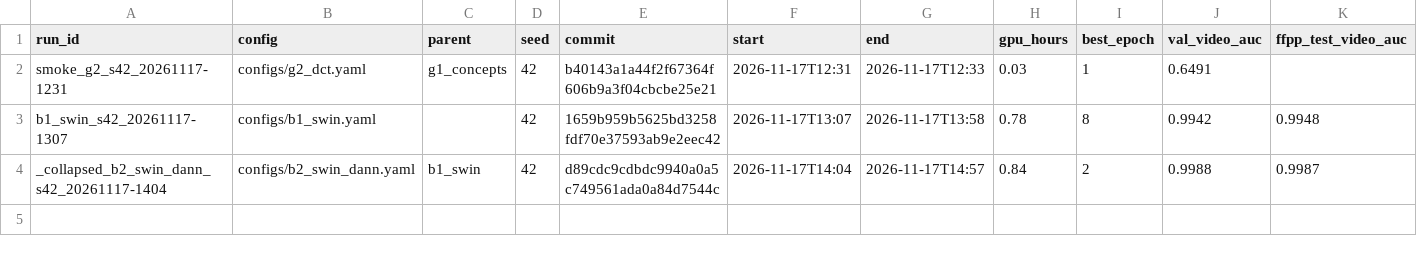
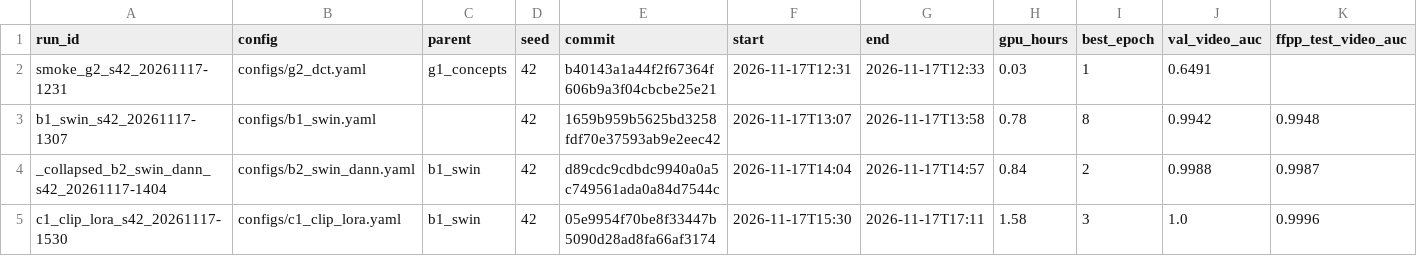
Before and after one commit to pes1ug23cs178/CAPSTONE_PW_26_RJ_02, a CSV file: experiments.csv, drawn as a sheet; only a part is shown; rows hold the shown columns only; the diff names each change by its address in the sheet, - before the commit and + after, or states it on an @@ line.

Commit message:
C1 done: DFD 0.943, Celeb-DF 0.936 (B1: 0.910, 0.899)

```diff
--- a/experiments.csv
+++ b/experiments.csv
+row 5: c1_clip_lora_s42_20261117-1530 | configs/c1_clip_lora.yaml | b1_swin | 42 | 05e9954f70be8f33447b5090d28ad8fa66af3174 | 2026-11-17T15:30 | 2026-11-17T17:11 | 1.58 | 3 | 1.0 | 0.9996
```
Also changed, not shown: 1 other file.
